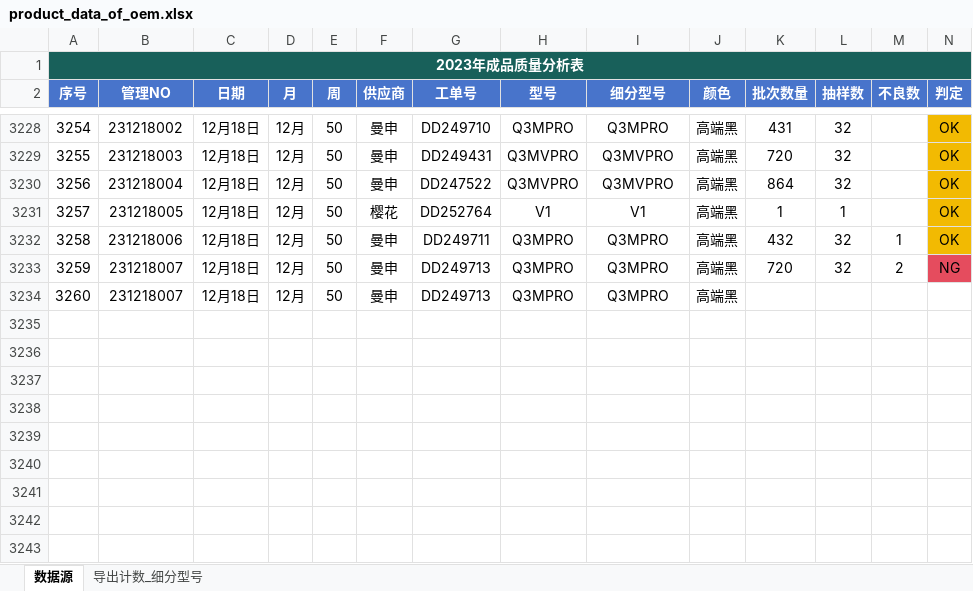
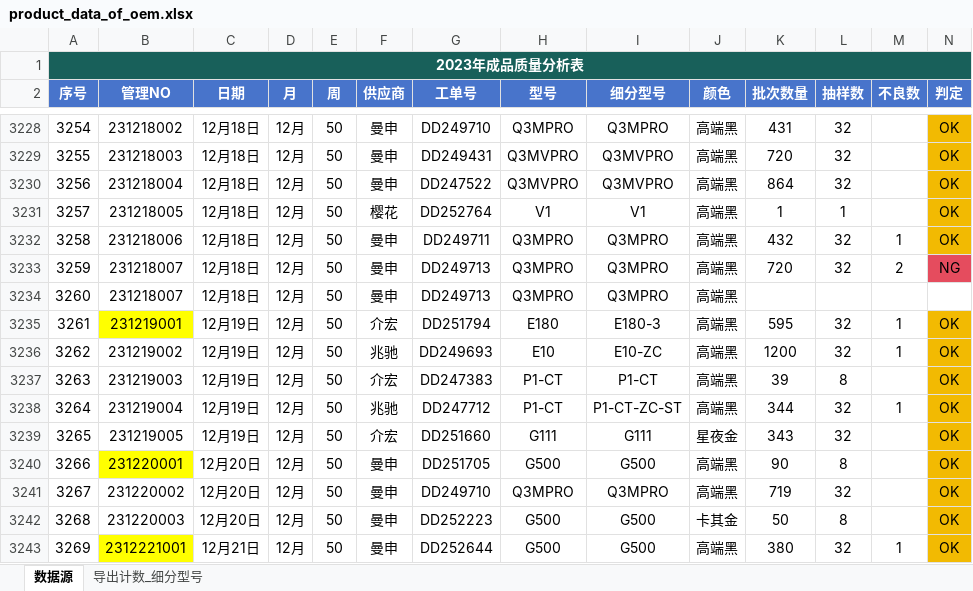
Before and after one commit to jayqunding1988/python_to_charts, an Excel workbook: product_data_of_oem.xlsx, sheet 数据源, drawn as a sheet; only a part is shown, gaps mark what is left out; values as stored, in another font and other column widths than the file's, no borders; conditional formats and table styles not drawn; rows hold the shown columns only; the diff names each change by its address in the sheet, - before the commit and + after, or states it on an @@ line.

Commit message:
excel file

```diff
--- a/product_data_of_oem.xlsx (sheet 数据源)
+++ b/product_data_of_oem.xlsx (sheet 数据源)
+row 3235: 3261 | 231219001 | 12月19日 | 12月 | 50 | 介宏 | DD251794 | E180 | E180-3 | 高端黑 | 595 | 32 | 1 | OK
+row 3236: 3262 | 231219002 | 12月19日 | 12月 | 50 | 兆驰 | DD249693 | E10 | E10-ZC | 高端黑 | 1200 | 32 | 1 | OK
+row 3237: 3263 | 231219003 | 12月19日 | 12月 | 50 | 介宏 | DD247383 | P1-CT | P1-CT | 高端黑 | 39 | 8 |  | OK
+row 3238: 3264 | 231219004 | 12月19日 | 12月 | 50 | 兆驰 | DD247712 | P1-CT | P1-CT-ZC-ST | 高端黑 | 344 | 32 | 1 | OK
+row 3239: 3265 | 231219005 | 12月19日 | 12月 | 50 | 介宏 | DD251660 | G111 | G111 | 星夜金 | 343 | 32 |  | OK
+row 3240: 3266 | 231220001 | 12月20日 | 12月 | 50 | 曼申 | DD251705 | G500 | G500 | 高端黑 | 90 | 8 |  | OK
+row 3241: 3267 | 231220002 | 12月20日 | 12月 | 50 | 曼申 | DD249710 | Q3MPRO | Q3MPRO | 高端黑 | 719 | 32 |  | OK
+row 3242: 3268 | 231220003 | 12月20日 | 12月 | 50 | 曼申 | DD252223 | G500 | G500 | 卡其金 | 50 | 8 |  | OK
+row 3243: 3269 | 2312221001 | 12月21日 | 12月 | 50 | 曼申 | DD252644 | G500 | G500 | 高端黑 | 380 | 32 | 1 | OK
```
